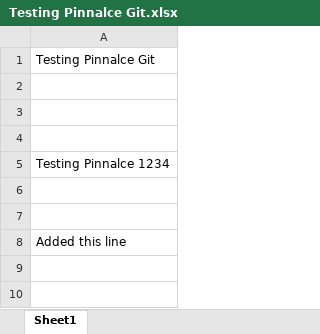
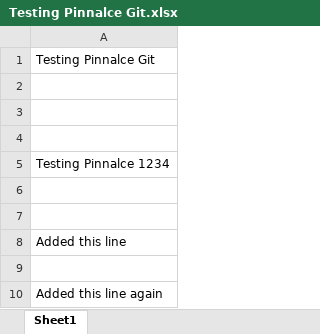
Before and after one commit to russelsese/xtrail-private, an Excel workbook: Testing Pinnalce Git.xlsx, sheet Sheet1, drawn as a sheet; values as stored, in another font and other column widths than the file's, no borders; the diff names each change by its address in the sheet, - before the commit and + after, or states it on an @@ line.

Commit message:
updated

```diff
--- a/Testing Pinnalce Git.xlsx (sheet Sheet1)
+++ b/Testing Pinnalce Git.xlsx (sheet Sheet1)
+row 9: (empty)
+row 10: Added this line again
```
